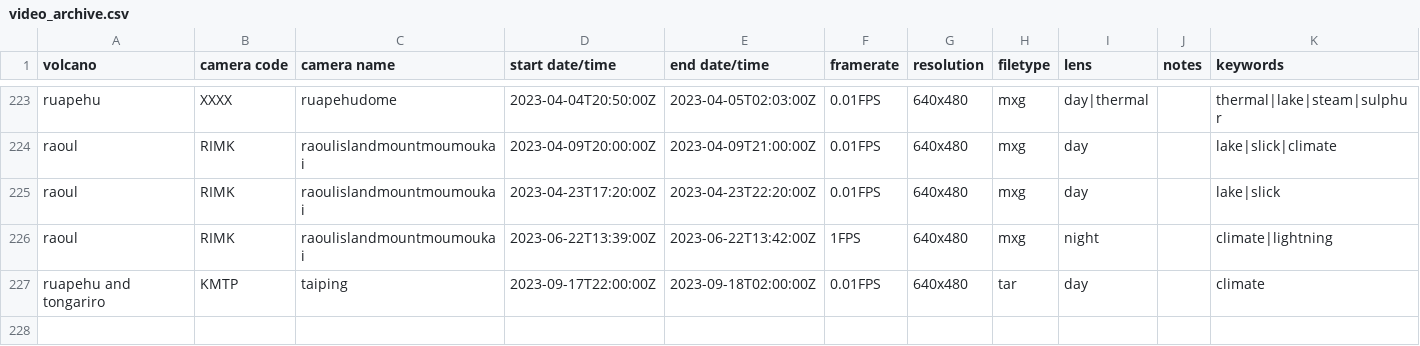
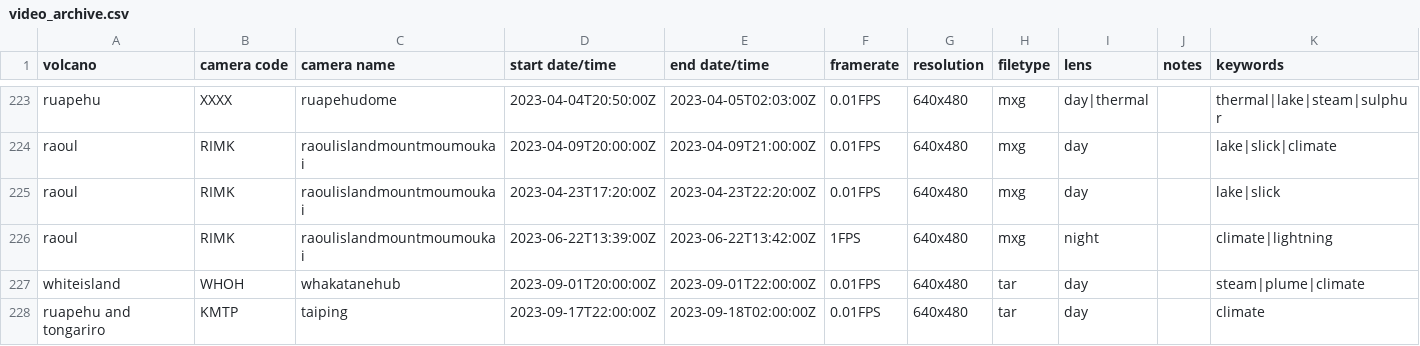
Before and after one commit to Camasher/Video_archive_data, a CSV file: video_archive.csv, drawn as a sheet; only a part is shown, gaps mark what is left out; the diff names each change by its address in the sheet, - before the commit and + after, or states it on an @@ line.

Commit message:
Update video_archive.csv

```diff
--- a/video_archive.csv
+++ b/video_archive.csv
+row 227: whiteisland | WHOH | whakatanehub | 2023-09-01T20:00:00Z | 2023-09-01T22:00:00Z | 0.01FPS | 640x480 | tar | day |  | steam|plume|climate
```
